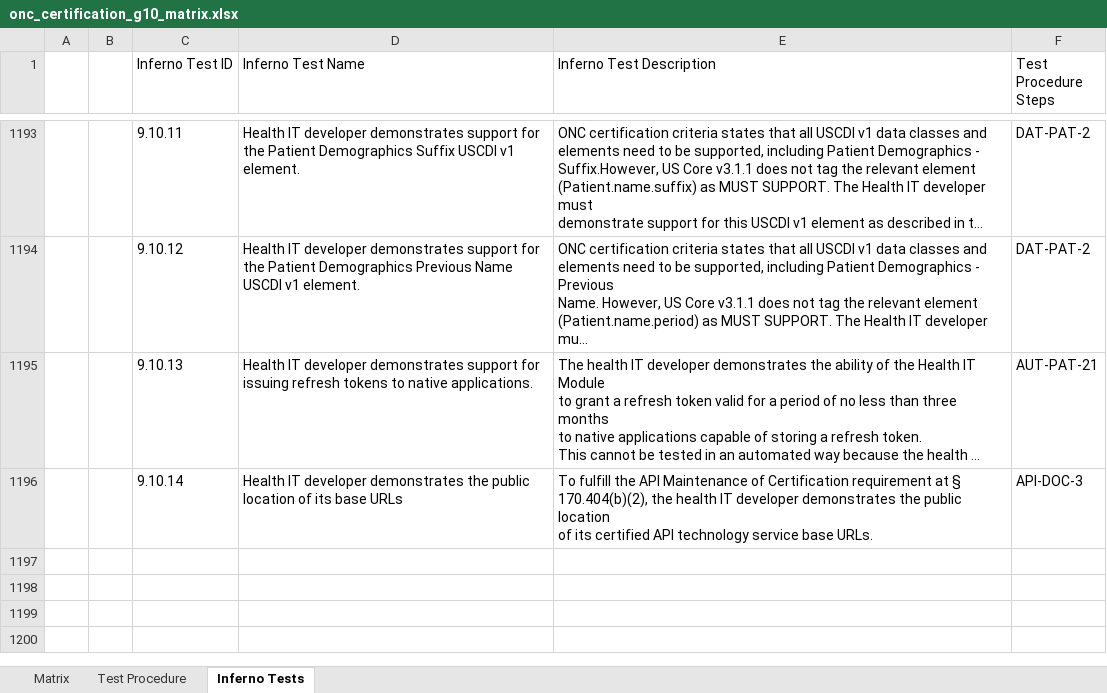
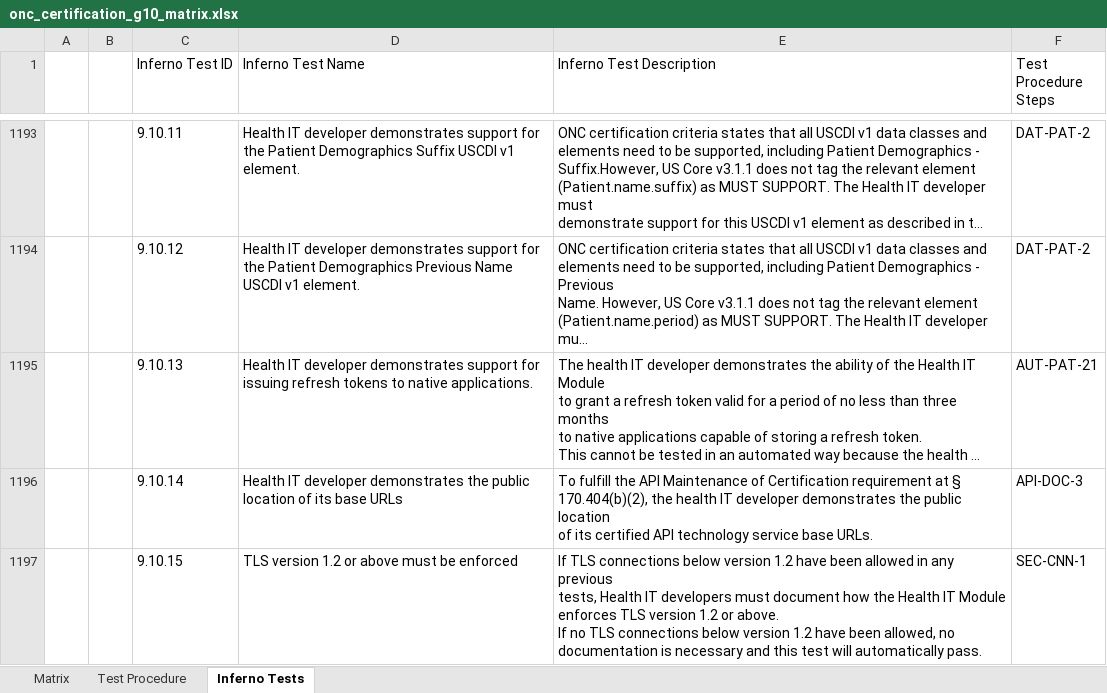
Before and after one commit to onc-healthit/onc-certification-g10-test-kit, an Excel workbook: onc_certification_g10_matrix.xlsx, sheet Inferno Tests, drawn as a sheet; only a part is shown, gaps mark what is left out; long unchanged cells end in …; values as stored, in another font and other column widths than the file's, no borders; ↵ is a line break in a cell; the diff names each change by its address in the sheet, - before the commit and + after, or states it on an @@ line.

```diff
--- a/onc_certification_g10_matrix.xlsx (sheet Inferno Tests)
+++ b/onc_certification_g10_matrix.xlsx (sheet Inferno Tests)
+row 1197:  |  | 9.10.15 | TLS version 1.2 or above must be enforced | If TLS connections below version 1.2 have been allowed in any previous ↵ tests, Health IT developers must document how the Health IT Module ↵ enforces TLS version 1.2 or above. ↵ If no TLS connections below version 1.2 have been allowed, no ↵ documentation is necessary and this test will automatically pass. | SEC-CNN-1
```
Also changed, not shown: sheet Matrix, sheet Test Procedure, 1 other file.
